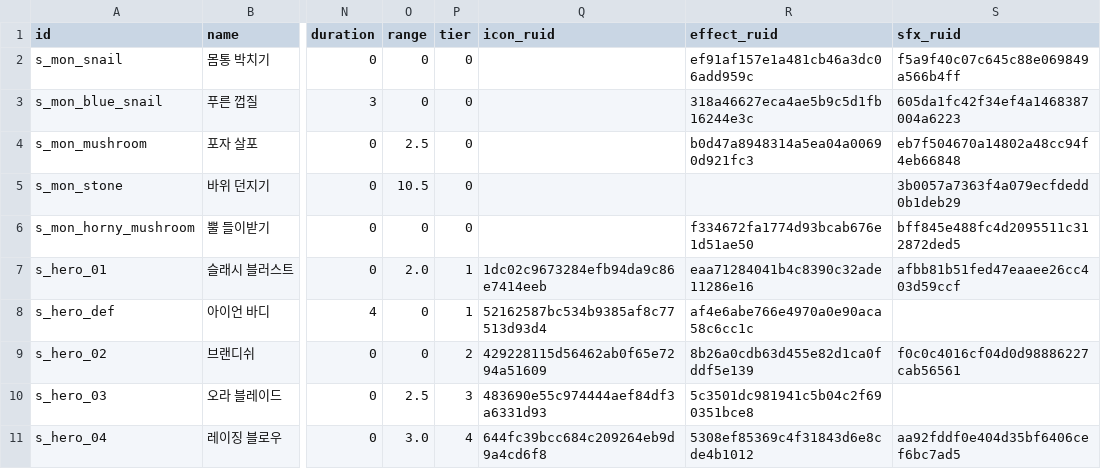
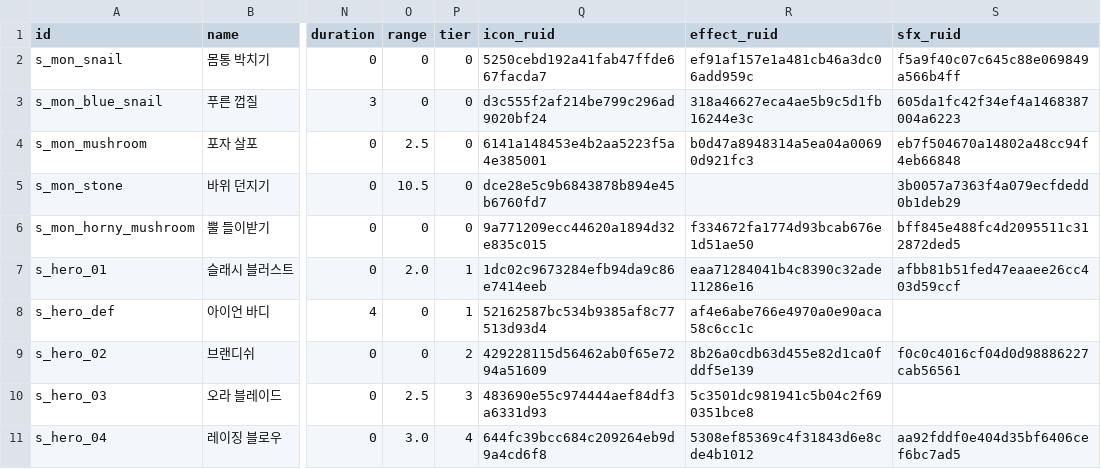
Before and after one commit to goldbatne/maple_levup, a CSV file: RootDesk/MyDesk/GameData/SkillTable.csv, drawn as a sheet; only a part is shown, gaps mark what is left out; the diff names each change by its address in the sheet, - before the commit and + after, or states it on an @@ line.

```diff
--- a/RootDesk/MyDesk/GameData/SkillTable.csv
+++ b/RootDesk/MyDesk/GameData/SkillTable.csv
-Q2 (icon_ruid): (empty)
+Q2 (icon_ruid): 5250cebd192a41fab47ffde667facda7
-Q3 (icon_ruid): (empty)
+Q3 (icon_ruid): d3c555f2af214be799c296ad9020bf24
-Q4 (icon_ruid): (empty)
+Q4 (icon_ruid): 6141a148453e4b2aa5223f5a4e385001
-Q5 (icon_ruid): (empty)
+Q5 (icon_ruid): dce28e5c9b6843878b894e45b6760fd7
-Q6 (icon_ruid): (empty)
+Q6 (icon_ruid): 9a771209ecc44620a1894d32e835c015
```
Also changed, not shown: 4 other files.
